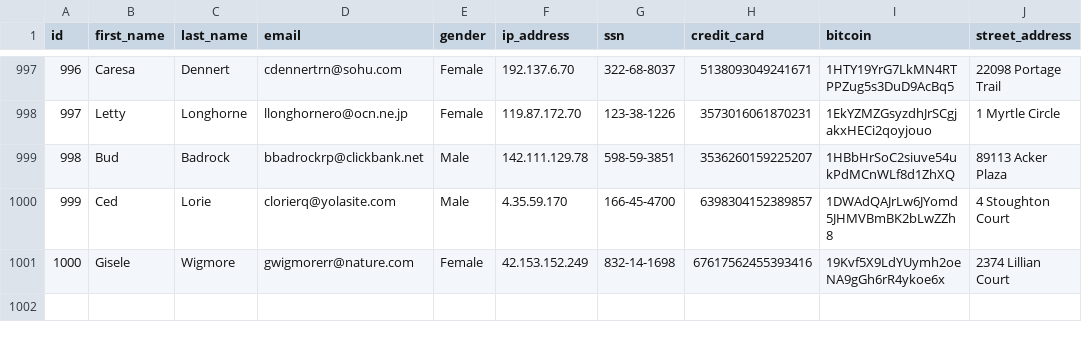
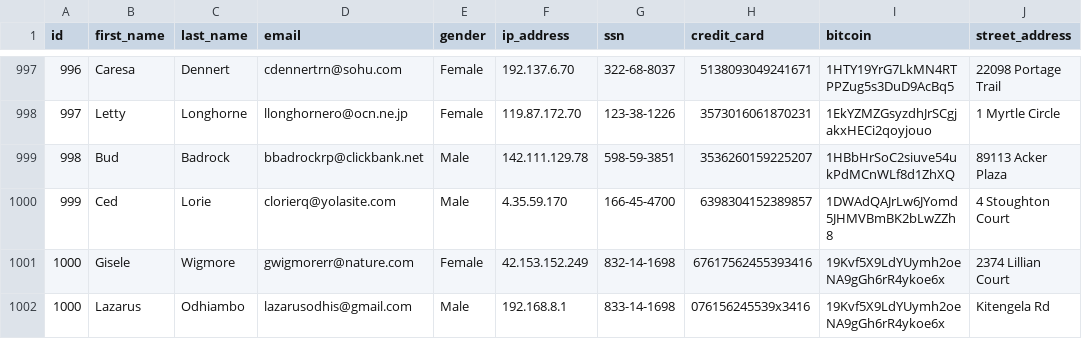
Before and after one commit to botnetdobbs/CSV-to-JSON, a CSV file: data/customer-data.csv, drawn as a sheet; only a part is shown, gaps mark what is left out.

```diff
--- a/data/customer-data.csv
+++ b/data/customer-data.csv
@@ -1001 +1001,2 @@ id,first_name,last_name,email,gender,ip_address,ssn,credit_card,bitcoin,street_a
 1000,Gisele,Wigmore,gwigmorerr@nature.com,Female,42.153.152.249,832-14-1698,67617562455393416,19Kvf5X9LdYUymh2oeNA9gGh6rR4ykoe6x,2374 Lillian Court
+1000,Lazarus,Odhiambo,lazarusodhis@gmail.com,Male,192.168.8.1,833-14-1698,076156245539x3416,19Kvf5X9LdYUymh2oeNA9gGh6rR4ykoe6x,Kitengela Rd
```
Also changed, not shown: 3 other files.
